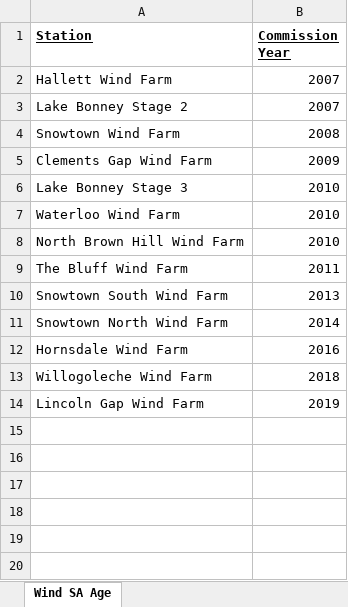
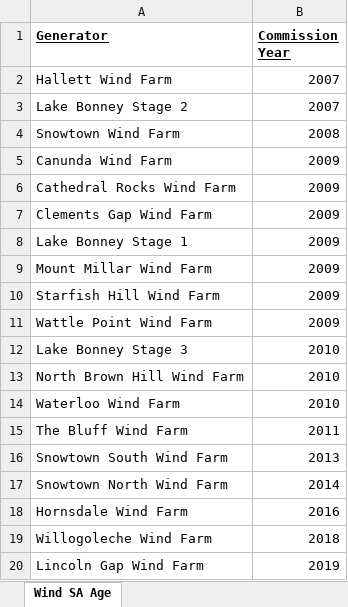
Before and after one commit to MatthewKatzen/Thesis, an Excel workbook: Output/Tables/table 5 - Wind SA Age.xlsx, sheet Wind SA Age, drawn as a sheet; values as stored, in another font and other column widths than the file's, no borders; the diff names each change by its address in the sheet, - before the commit and + after, or states it on an @@ line.

```diff
--- a/Output/Tables/table 5 - Wind SA Age.xlsx (sheet Wind SA Age)
+++ b/Output/Tables/table 5 - Wind SA Age.xlsx (sheet Wind SA Age)
-A1: Station
+A1: Generator
+row 5: Canunda Wind Farm | 2009
+row 6: Cathedral Rocks Wind Farm | 2009
+row 8: Lake Bonney Stage 1 | 2009
+row 9: Mount Millar Wind Farm | 2009
+row 10: Starfish Hill Wind Farm | 2009
+row 11: Wattle Point Wind Farm | 2009
@@ row 8 moved to row 13: North Brown Hill Wind Farm @@
```
Also changed, not shown: Output/Tables/table 2 - congestion by duid top 10.xlsx, 22 other files.
